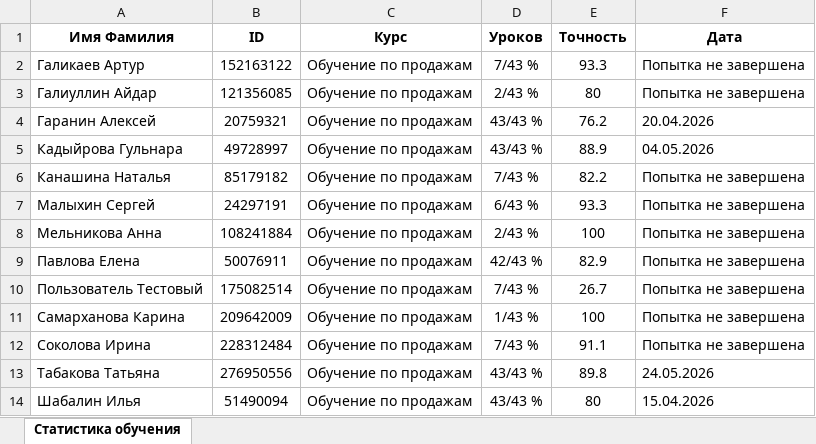
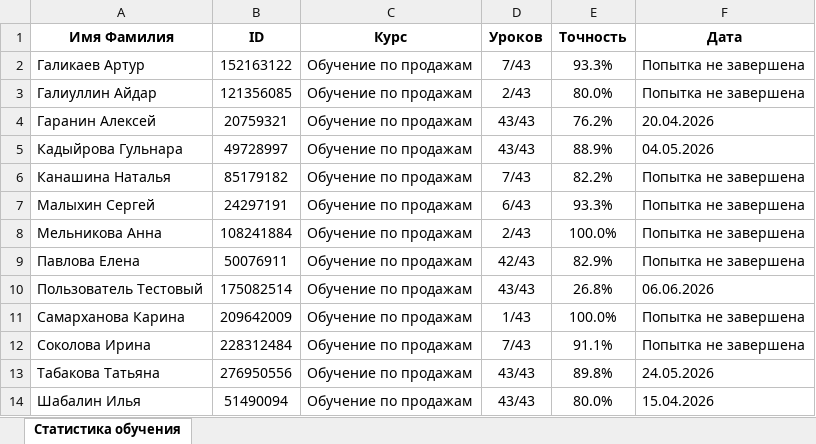
Before and after one commit to Valeentin87/OnboardingBotAnotherEmpl, an Excel workbook: data/statistics.xlsx, sheet Статистика обучения, drawn as a sheet; values as stored, in another font and other column widths than the file's, no borders; the diff names each change by its address in the sheet, - before the commit and + after, or states it on an @@ line.

```diff
--- a/data/statistics.xlsx (sheet Статистика обучения)
+++ b/data/statistics.xlsx (sheet Статистика обучения)
-D2 (Уроков): 7/43 %
+D2 (Уроков): 7/43
-E2 (Точность): 93.3
+E2 (Точность): 93.3%
-D3 (Уроков): 2/43 %
+D3 (Уроков): 2/43
-E3 (Точность): 80
+E3 (Точность): 80.0%
-D4:D5 (Уроков): 43/43 %
+D4:D5 (Уроков): 43/43
-E4 (Точность): 76.2
+E4 (Точность): 76.2%
-E5 (Точность): 88.9
+E5 (Точность): 88.9%
-D6 (Уроков): 7/43 %
+D6 (Уроков): 7/43
-E6 (Точность): 82.2
+E6 (Точность): 82.2%
-D7 (Уроков): 6/43 %
+D7 (Уроков): 6/43
-E7 (Точность): 93.3
+E7 (Точность): 93.3%
-D8 (Уроков): 2/43 %
+D8 (Уроков): 2/43
-E8 (Точность): 100
+E8 (Точность): 100.0%
-D9 (Уроков): 42/43 %
+D9 (Уроков): 42/43
-E9 (Точность): 82.9
+E9 (Точность): 82.9%
-D10 (Уроков): 7/43 %
+D10 (Уроков): 43/43
-E10 (Точность): 26.7
+E10 (Точность): 26.8%
-F10 (Дата): Попытка не завершена
+F10 (Дата): 06.06.2026
-D11 (Уроков): 1/43 %
+D11 (Уроков): 1/43
-E11 (Точность): 100
+E11 (Точность): 100.0%
-D12 (Уроков): 7/43 %
+D12 (Уроков): 7/43
-E12 (Точность): 91.1
+E12 (Точность): 91.1%
-D13:D14 (Уроков): 43/43 %
+D13:D14 (Уроков): 43/43
-E13 (Точность): 89.8
+E13 (Точность): 89.8%
-E14 (Точность): 80
+E14 (Точность): 80.0%
```
Also changed, not shown: 6 other files.
